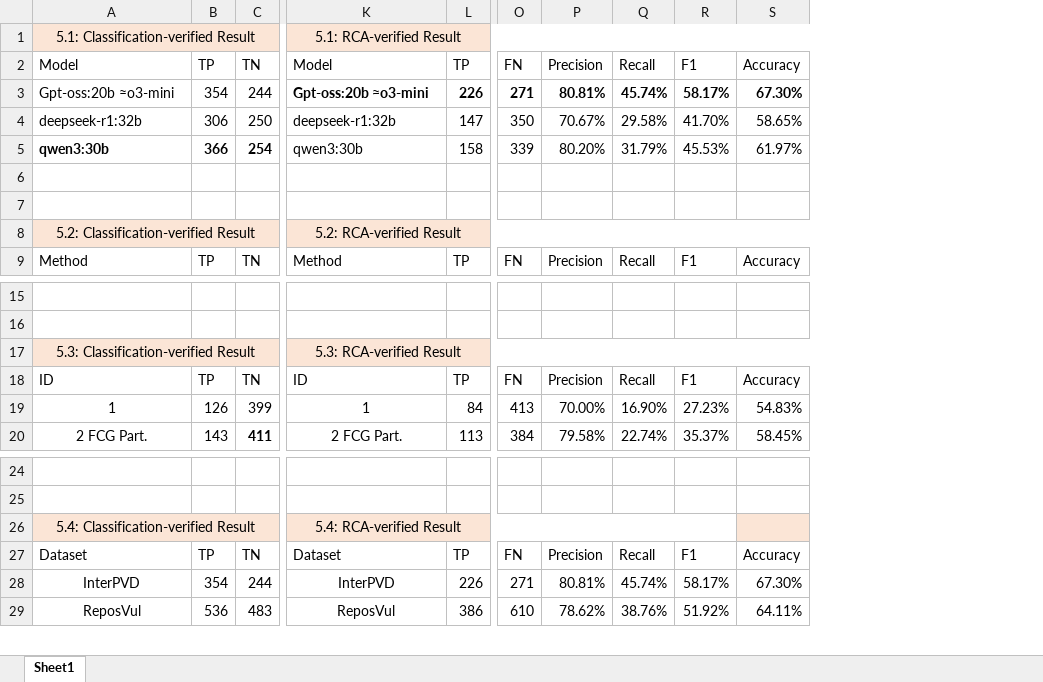
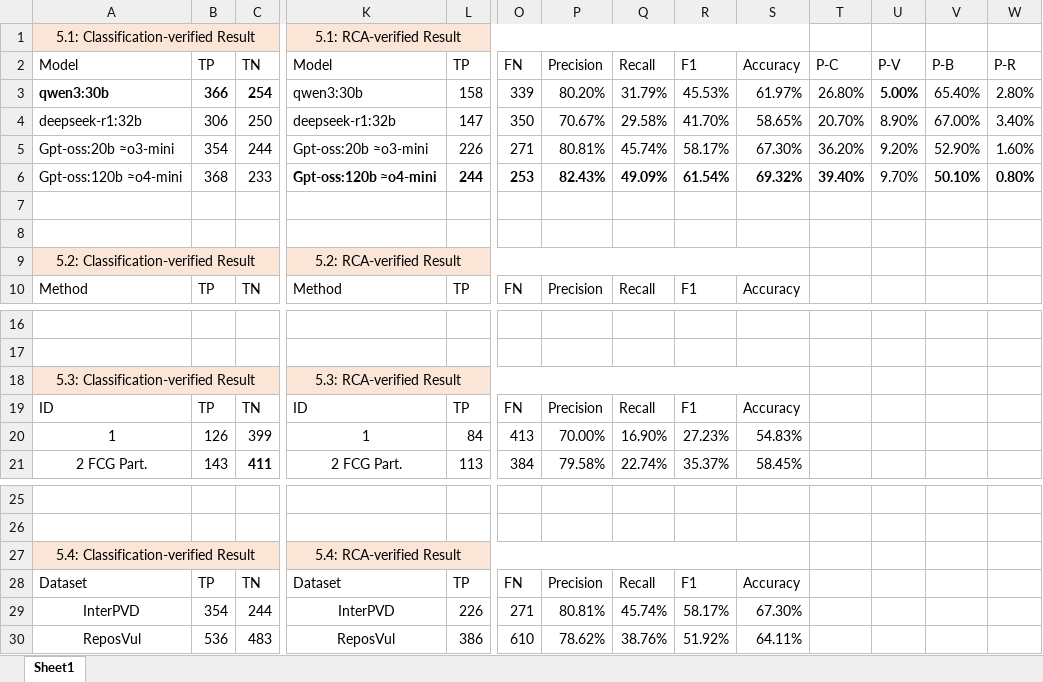
Before and after one commit to AdvTaint/AdvTaint, an Excel workbook: Supplementary_Materials/detection_tptnfpfn.xlsx, sheet Sheet1, drawn as a sheet; only a part is shown, gaps mark what is left out; values as stored, in another font and other column widths than the file's, no borders; table styles not drawn; removed rows and columns are numbered as before the commit, all else as after; rows hold the shown columns only; the diff names each change by its address in the sheet, - before the commit and + after, or states it on an @@ line.

Commit message:
Add files via upload

```diff
--- a/Supplementary_Materials/detection_tptnfpfn.xlsx (sheet Sheet1)
+++ b/Supplementary_Materials/detection_tptnfpfn.xlsx (sheet Sheet1)
+column T, row 2: P-C; row 5: 36.20%
+column U, row 2: P-V; row 5: 9.20%
+column V, row 2: P-B; row 5: 52.90%
+column W, row 2: P-R; row 5: 1.60%
@@ row 5 moved to row 3: qwen3:30b @@
-K5:L5 bold: on
+K5:L5 bold: off
-O5:S5 bold: on
+O5:S5 bold: off
+row 6: Gpt-oss:120b ≈o4-mini | 368 | 233 | Gpt-oss:120b ≈o4-mini | 244 | 253 | 82.43% | 49.09% | 61.54% | 69.32% | 39.40% | 9.70% | 50.10% | 0.80%
-A17:H17 merged
+A18:I18 merged
-A26:H26 merged
+A27:I27 merged
-K26:R26 merged
+K27:S27 merged
```
